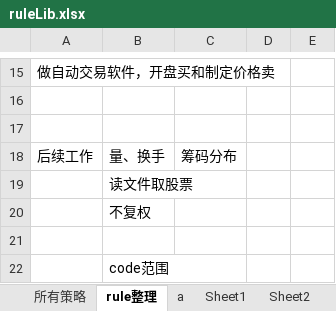
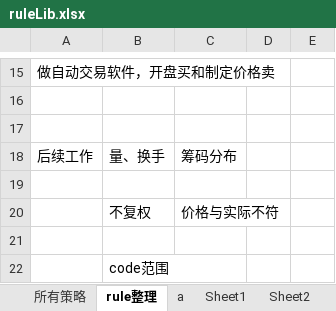
Before and after one commit to lugarnett/Auto_alarm_2, an Excel workbook: ruleLib/ruleLib.xlsx, sheet rule整理, drawn as a sheet; only a part is shown, gaps mark what is left out; values as stored, in another font and other column widths than the file's, no borders; the diff names each change by its address in the sheet, - before the commit and + after, or states it on an @@ line.

```diff
--- a/ruleLib/ruleLib.xlsx (sheet rule整理)
+++ b/ruleLib/ruleLib.xlsx (sheet rule整理)
-B19: 读文件取股票
+B19: (empty)
-C20: (empty)
+C20: 价格与实际不符
```
Also changed, not shown: sheet a, 9 other files.
